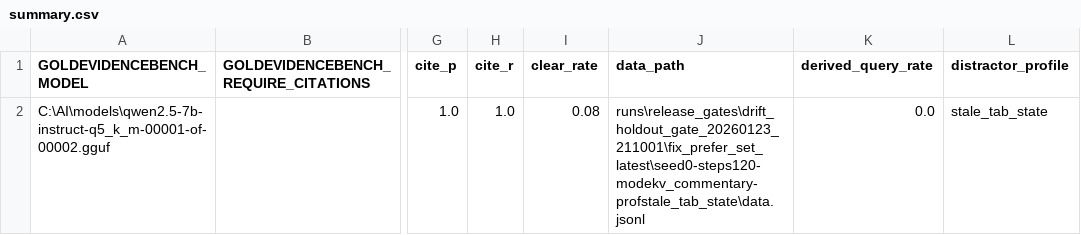
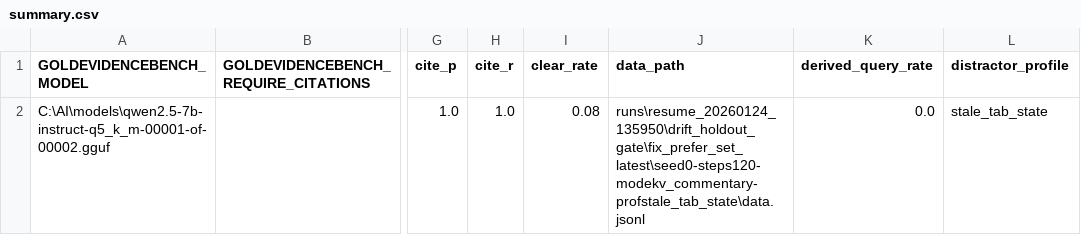
Before and after one commit to RaymondCerneyTech/goldevidencebench, a CSV file: runs/summary.csv, drawn as a sheet; only a part is shown, gaps mark what is left out; the diff names each change by its address in the sheet, - before the commit and + after, or states it on an @@ line.

Commit message:
More Updates. I know I suck at commits.
Updated Readme.
More Compaction Work.
More Threading Work.
Updated Commands.
Added some Model-Agnostic stuff.

```diff
--- a/runs/summary.csv
+++ b/runs/summary.csv
-J2 (data_path): runs\release_gates\drift_holdout_gate_20260123_211001\fix_prefer_set_latest\seed0-steps120-modekv_commentary-profstale_tab_state\data.jsonl
+J2 (data_path): runs\resume_20260124_135950\drift_holdout_gate\fix_prefer_set_latest\seed0-steps120-modekv_commentary-profstale_tab_state\data.jsonl
```
Also changed, not shown: 22 other files.
